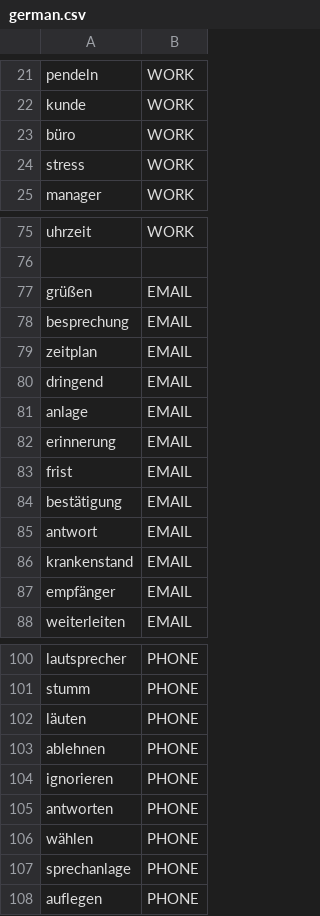
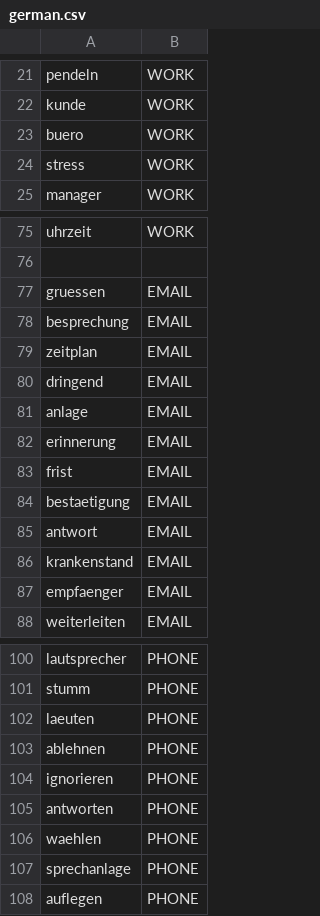
Before and after one commit to kuma-gee/office-overload, a CSV file: godot/languages/german.csv, drawn as a sheet; only a part is shown, gaps mark what is left out; the diff covers the shown part only.

```diff
--- a/godot/languages/german.csv
+++ b/godot/languages/german.csv
@@ -22,3 +22,3 @@ pendeln,WORK
 kunde,WORK
-büro,WORK
+buero,WORK
 stress,WORK
@@ -76,3 +76,3 @@ uhrzeit,WORK
 
-grüßen,EMAIL
+gruessen,EMAIL
 besprechung,EMAIL
@@ -83,6 +83,6 @@ erinnerung,EMAIL
 frist,EMAIL
-bestätigung,EMAIL
+bestaetigung,EMAIL
 antwort,EMAIL
 krankenstand,EMAIL
-empfänger,EMAIL
+empfaenger,EMAIL
 weiterleiten,EMAIL
@@ -101,3 +101,3 @@ lautsprecher,PHONE
 stumm,PHONE
-läuten,PHONE
+laeuten,PHONE
 ablehnen,PHONE
@@ -105,3 +105,3 @@ ignorieren,PHONE
 antworten,PHONE
-wählen,PHONE
+waehlen,PHONE
 sprechanlage,PHONE
```
Also changed, not shown: 9 edited cells elsewhere in this file.
